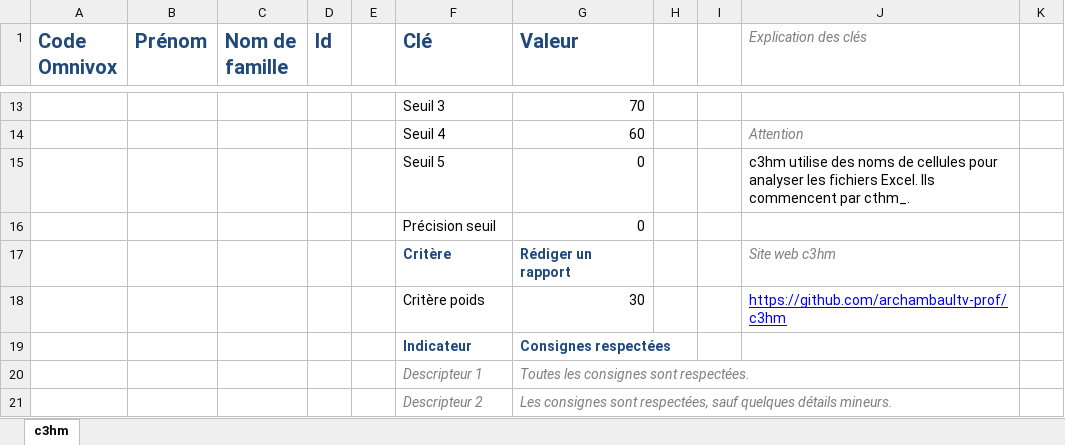
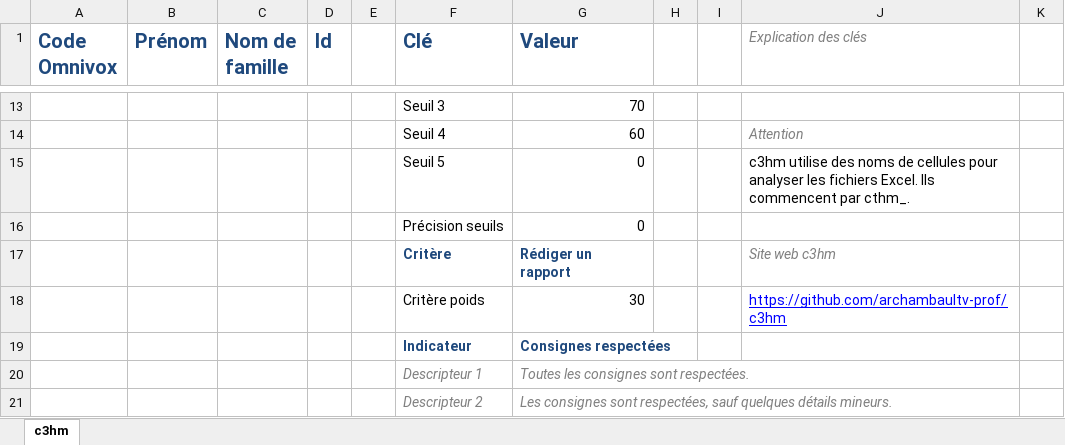
Before and after one commit to archambaultv-prof/c3hm, an Excel workbook: gabarits_grilles/grille_5_niveaux.xlsx, sheet c3hm, drawn as a sheet; only a part is shown, gaps mark what is left out; values as stored, in another font and other column widths than the file's, no borders; table styles not drawn; the diff names each change by its address in the sheet, - before the commit and + after, or states it on an @@ line.

```diff
--- a/gabarits_grilles/grille_5_niveaux.xlsx (sheet c3hm)
+++ b/gabarits_grilles/grille_5_niveaux.xlsx (sheet c3hm)
-F16 (Clé): Précision seuil
+F16 (Clé): Précision seuils
```
Also changed, not shown: 2 other files.
